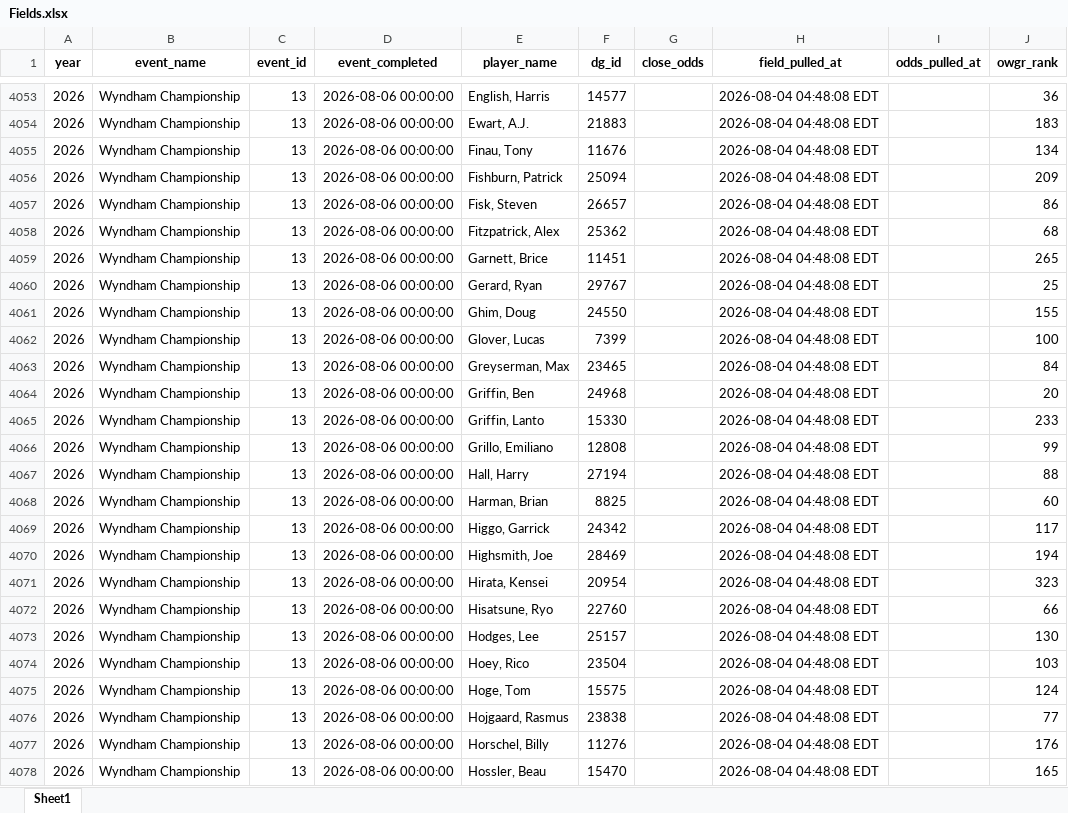
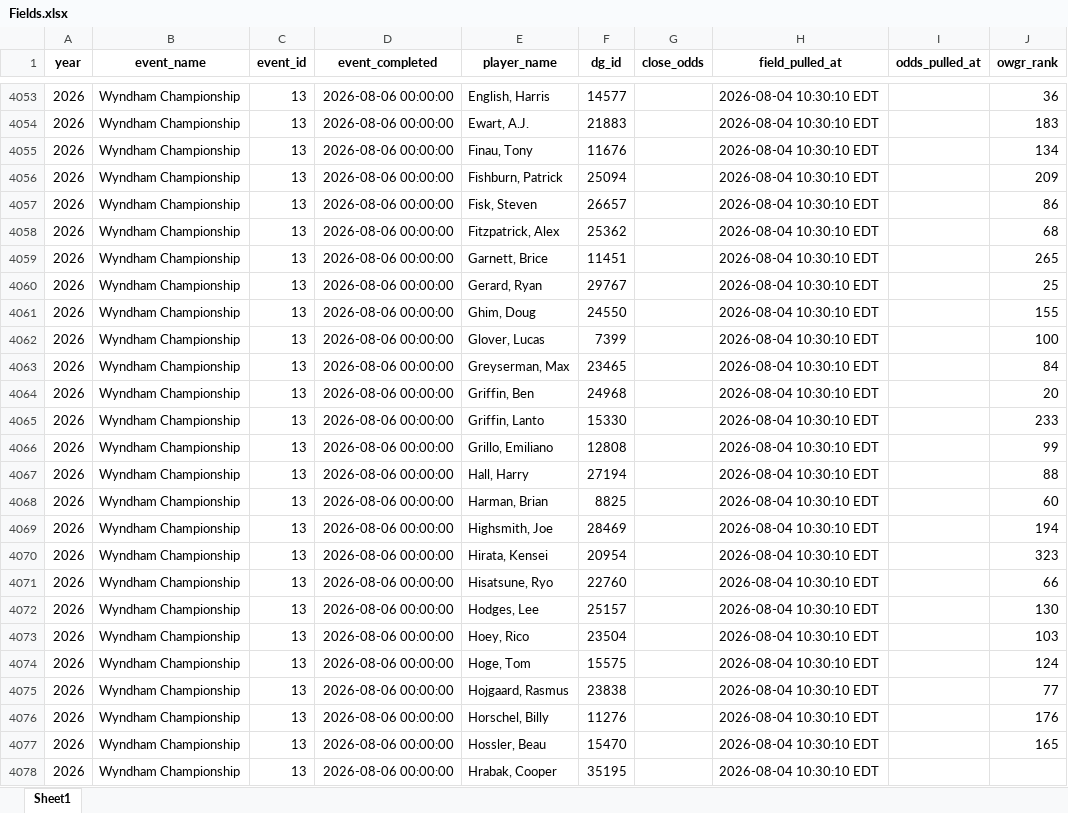
Before and after one commit to nayjaycee/TourStats, an Excel workbook: Data/in Use/Fields.xlsx, sheet Sheet1, drawn as a sheet; only a part is shown, gaps mark what is left out; values as stored, in another font and other column widths than the file's, no borders; the diff covers the shown part only; the diff names each change by its address in the sheet, - before the commit and + after, or states it on an @@ line.

Commit message:
data: field/odds refresh 2026-08-04 10:30 ET

```diff
--- a/Data/in Use/Fields.xlsx (sheet Sheet1)
+++ b/Data/in Use/Fields.xlsx (sheet Sheet1)
-H4053:H4078 (field_pulled_at): 2026-08-04 04:48:08 EDT
+H4053:H4078 (field_pulled_at): 2026-08-04 10:30:10 EDT
-E4069 (player_name): Higgo, Garrick
+E4069 (player_name): Highsmith, Joe
-F4069 (dg_id): 24342
+F4069 (dg_id): 28469
-J4069 (owgr_rank): 117
+J4069 (owgr_rank): 194
-E4070 (player_name): Highsmith, Joe
+E4070 (player_name): Hirata, Kensei
-F4070 (dg_id): 28469
+F4070 (dg_id): 20954
-J4070 (owgr_rank): 194
+J4070 (owgr_rank): 323
-E4071 (player_name): Hirata, Kensei
+E4071 (player_name): Hisatsune, Ryo
-F4071 (dg_id): 20954
+F4071 (dg_id): 22760
-J4071 (owgr_rank): 323
+J4071 (owgr_rank): 66
-E4072 (player_name): Hisatsune, Ryo
+E4072 (player_name): Hodges, Lee
-F4072 (dg_id): 22760
+F4072 (dg_id): 25157
-J4072 (owgr_rank): 66
+J4072 (owgr_rank): 130
-E4073 (player_name): Hodges, Lee
+E4073 (player_name): Hoey, Rico
-F4073 (dg_id): 25157
+F4073 (dg_id): 23504
-J4073 (owgr_rank): 130
+J4073 (owgr_rank): 103
-E4074 (player_name): Hoey, Rico
+E4074 (player_name): Hoge, Tom
-F4074 (dg_id): 23504
+F4074 (dg_id): 15575
-J4074 (owgr_rank): 103
+J4074 (owgr_rank): 124
-E4075 (player_name): Hoge, Tom
+E4075 (player_name): Hojgaard, Rasmus
-F4075 (dg_id): 15575
+F4075 (dg_id): 23838
-J4075 (owgr_rank): 124
+J4075 (owgr_rank): 77
-E4076 (player_name): Hojgaard, Rasmus
+E4076 (player_name): Horschel, Billy
-F4076 (dg_id): 23838
+F4076 (dg_id): 11276
-J4076 (owgr_rank): 77
+J4076 (owgr_rank): 176
-E4077 (player_name): Horschel, Billy
+E4077 (player_name): Hossler, Beau
-F4077 (dg_id): 11276
+F4077 (dg_id): 15470
-J4077 (owgr_rank): 176
+J4077 (owgr_rank): 165
-E4078 (player_name): Hossler, Beau
+E4078 (player_name): Hrabak, Cooper
-F4078 (dg_id): 15470
+F4078 (dg_id): 35195
-J4078 (owgr_rank): 165
+J4078 (owgr_rank): (empty)
```
Also changed, not shown: 334 edited cells elsewhere in this sheet, Data/in Use/All_players.xlsx, 4 other files.
